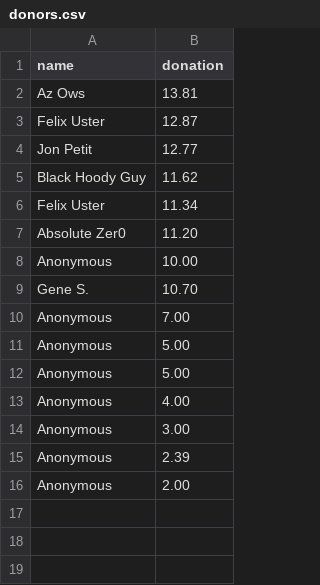
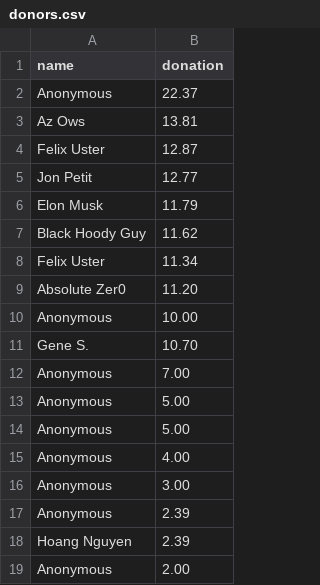
Before and after one commit to jwallet/spy-spotify, a CSV file: _data/donors.csv, drawn as a sheet; the diff names each change by its address in the sheet, - before the commit and + after, or states it on an @@ line.

Commit message:
donors

```diff
--- a/_data/donors.csv
+++ b/_data/donors.csv
+row 2: Anonymous | 22.37
+row 6: Elon Musk | 11.79
+row 18: Hoang Nguyen | 2.39
```
Also changed, not shown: 1 other file.
